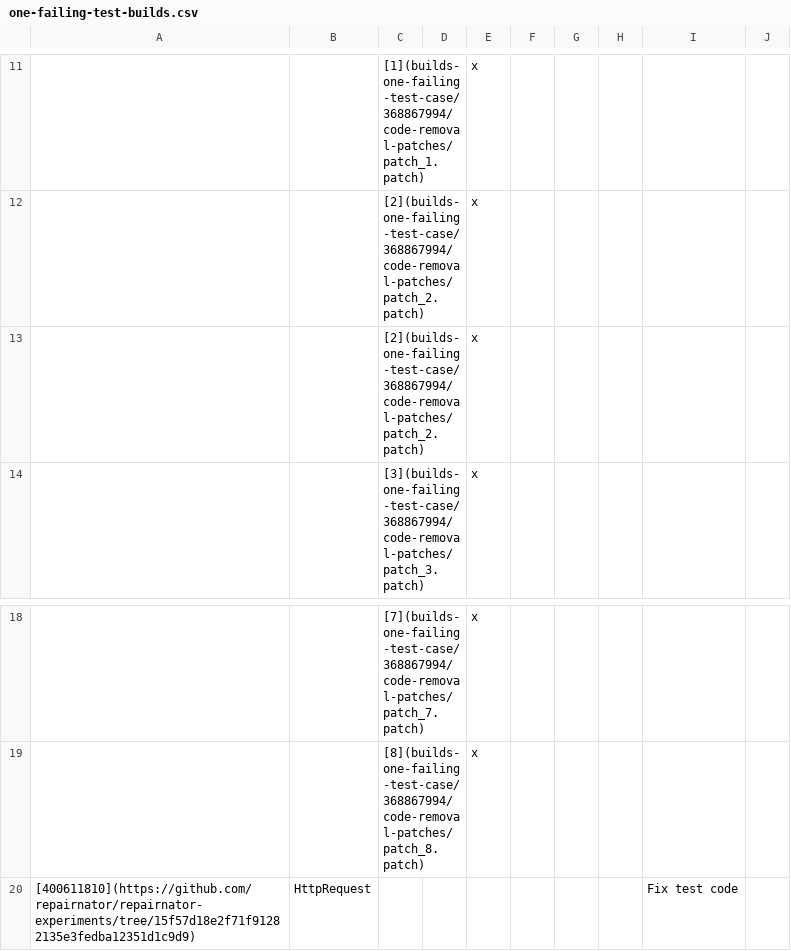
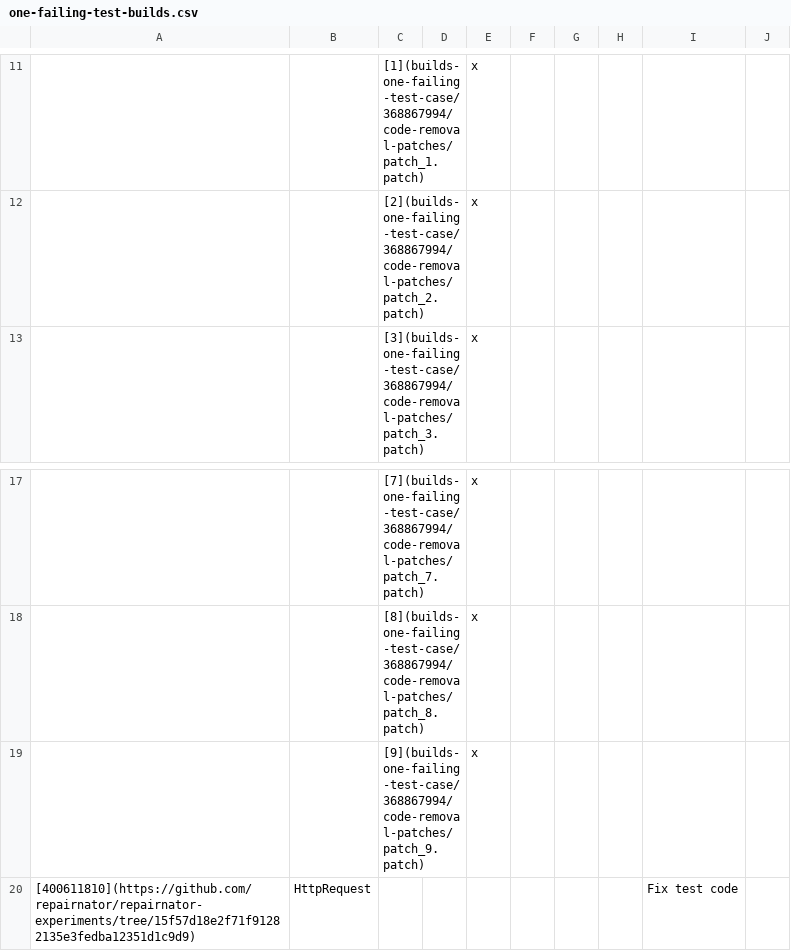
Before and after one commit to dginelli/code-removal-patches-analysis, a CSV file: one-failing-test-builds.csv, drawn as a sheet; only a part is shown, gaps mark what is left out; removed rows and columns are numbered as before the commit, all else as after; the diff names each change by its address in the sheet, - before the commit and + after, or states it on an @@ line.

Commit message:
Fix patches ids

```diff
--- a/one-failing-test-builds.csv
+++ b/one-failing-test-builds.csv
-row 13:  |  | [2](builds-one-failing-test-case/368867994/code-removal-patches/patch_2.patch) |  | x
+row 19:  |  | [9](builds-one-failing-test-case/368867994/code-removal-patches/patch_9.patch) |  | x
```
